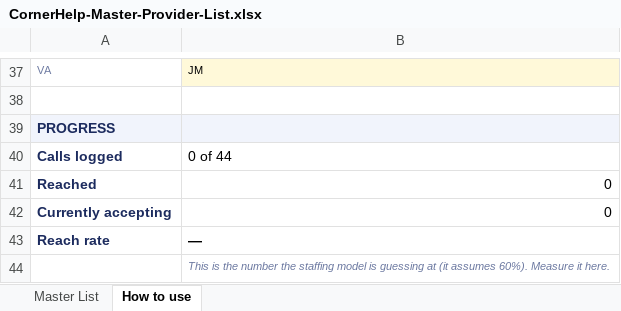
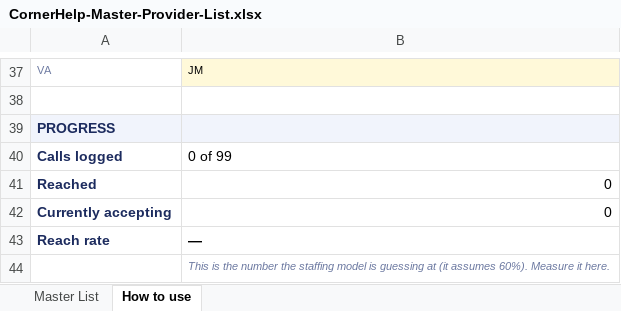
Before and after one commit to 80439jk/helpthatsopen, an Excel workbook: data/call-sheets/CornerHelp-Master-Provider-List.xlsx, sheet How to use, drawn as a sheet; only a part is shown, gaps mark what is left out; values as stored, in another font and other column widths than the file's, no borders; the diff names each change by its address in the sheet, - before the commit and + after, or states it on an @@ line.

```diff
--- a/data/call-sheets/CornerHelp-Master-Provider-List.xlsx (sheet How to use)
+++ b/data/call-sheets/CornerHelp-Master-Provider-List.xlsx (sheet How to use)
-B40: 0 of 44
+B40: 0 of 99
```
Also changed, not shown: sheet Master List, 4 other files.
